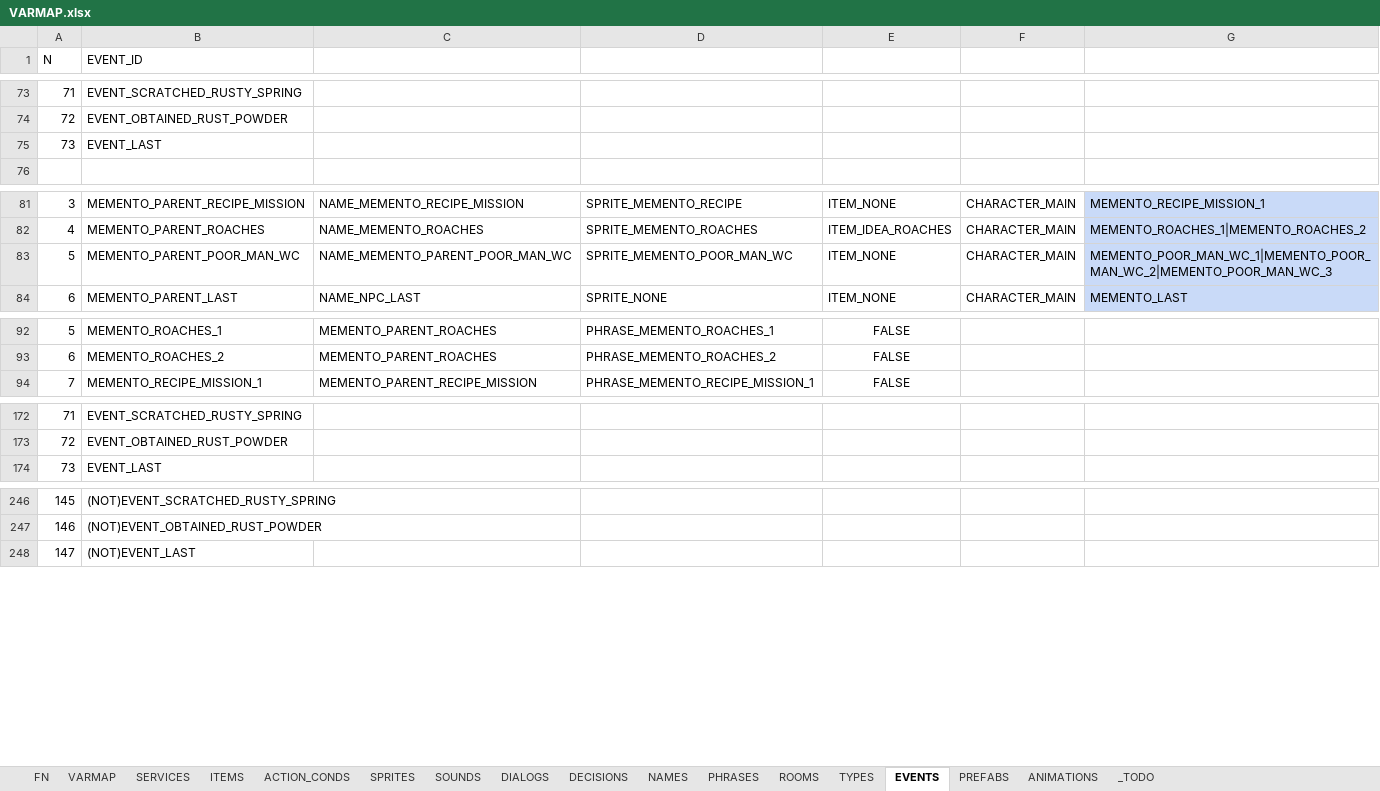
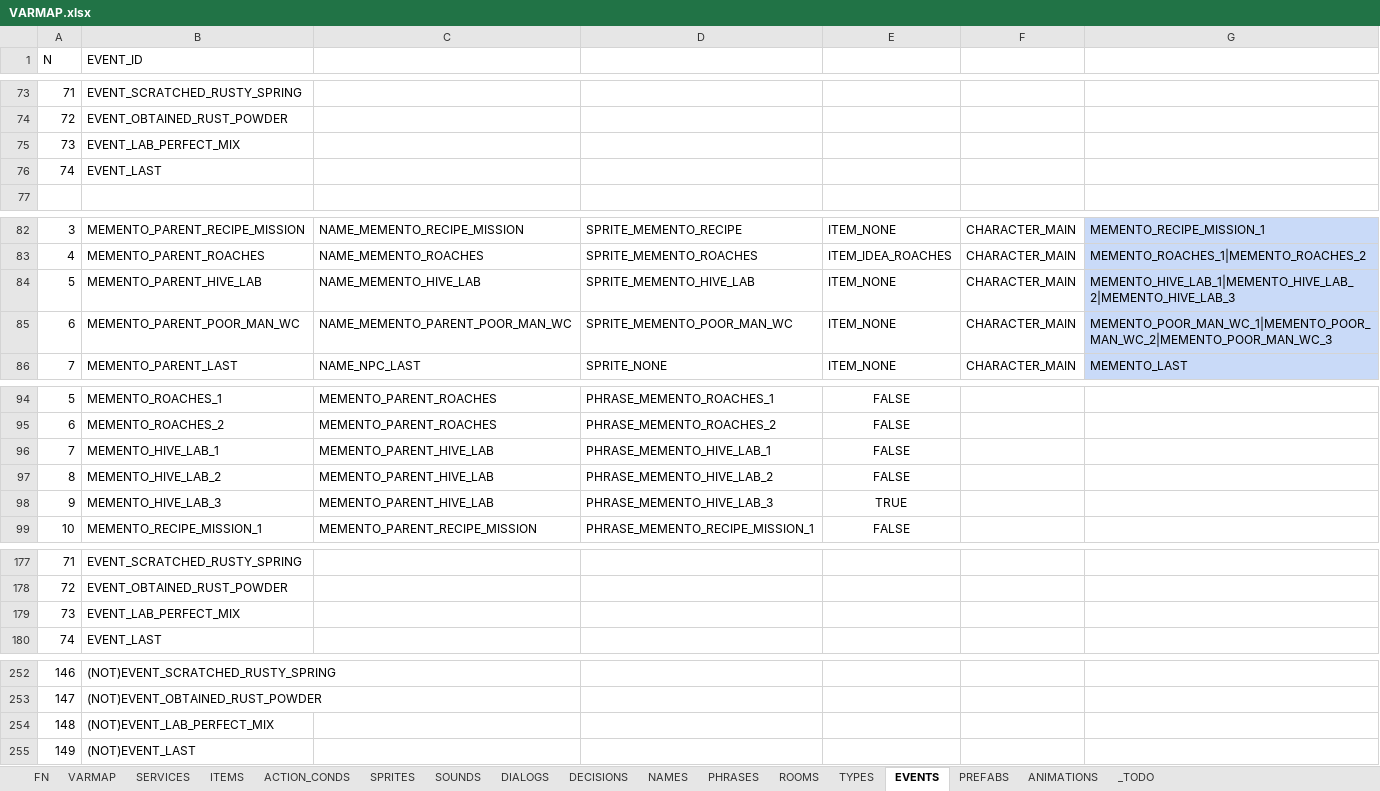
Before and after one commit to ivor4/Goblins3_AnotherQuest, an Excel workbook: VARMAP_Generator/VARMAP.xlsx, sheet EVENTS, drawn as a sheet; only a part is shown, gaps mark what is left out; values as stored, in another font and other column widths than the file's, no borders; charts and pictures and table styles not drawn; addresses are those after the commit; the diff covers the shown part only; the diff names each change by its address in the sheet, - before the commit and + after, or states it on an @@ line.

Commit message:
Perfect mix done Pending how to discard bad mixes and intermediate comments

```diff
--- a/VARMAP_Generator/VARMAP.xlsx (sheet EVENTS)
+++ b/VARMAP_Generator/VARMAP.xlsx (sheet EVENTS)
+row 75: 73 | EVENT_LAB_PERFECT_MIX
@@ column A (N) renumbered between rows 76 and 292 @@
+row 84: 5 | MEMENTO_PARENT_HIVE_LAB | NAME_MEMENTO_HIVE_LAB | SPRITE_MEMENTO_HIVE_LAB | ITEM_NONE | CHARACTER_MAIN | MEMENTO_HIVE_LAB_1|MEMENTO_HIVE_LAB_2|MEMENTO_HIVE_LAB_3
+row 96: 7 | MEMENTO_HIVE_LAB_1 | MEMENTO_PARENT_HIVE_LAB | PHRASE_MEMENTO_HIVE_LAB_1 | FALSE
+row 97: 8 | MEMENTO_HIVE_LAB_2 | MEMENTO_PARENT_HIVE_LAB | PHRASE_MEMENTO_HIVE_LAB_2 | FALSE
+row 98: 9 | MEMENTO_HIVE_LAB_3 | MEMENTO_PARENT_HIVE_LAB | PHRASE_MEMENTO_HIVE_LAB_3 | TRUE
+row 179: 73 | EVENT_LAB_PERFECT_MIX
+row 254: 148 | (NOT)EVENT_LAB_PERFECT_MIX
```
Also changed, not shown: 2 removed rows elsewhere in this sheet, sheet ACTION_CONDS, sheet PHRASES, sheet SOUNDS, sheet SPRITES, sheet NAMES, sheet TYPES, 3 more sheets, formulas that keep their value, 42 other files.
